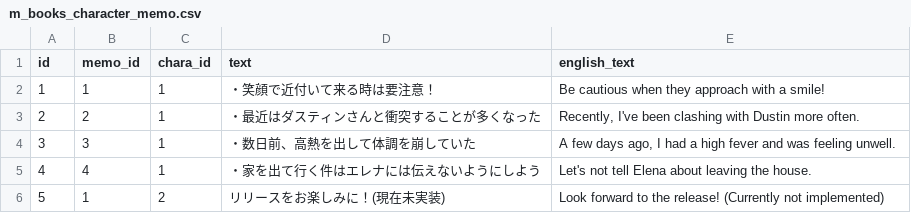
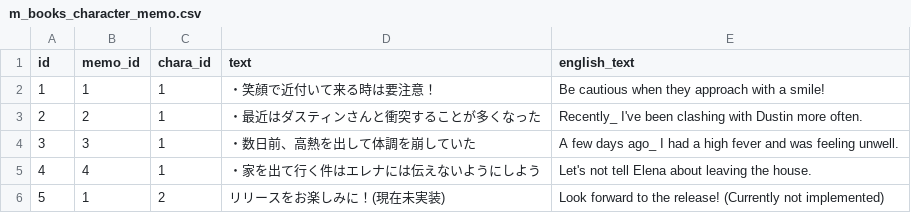
Before and after one commit to WindPow/AriHino, a CSV file: AriHino/Assets/Resources/Master/m_books_character_memo.csv, drawn as a sheet.

```diff
--- a/AriHino/Assets/Resources/Master/m_books_character_memo.csv
+++ b/AriHino/Assets/Resources/Master/m_books_character_memo.csv
@@ -2,4 +2,4 @@
 1,1,1,・笑顔で近付いて来る時は要注意！,Be cautious when they approach with a smile!
-2,2,1,・最近はダスティンさんと衝突することが多くなった,"Recently, I've been clashing with Dustin more often."
-3,3,1,・数日前、高熱を出して体調を崩していた,"A few days ago, I had a high fever and was feeling unwell."
+2,2,1,・最近はダスティンさんと衝突することが多くなった,Recently_ I've been clashing with Dustin more often.
+3,3,1,・数日前、高熱を出して体調を崩していた,A few days ago_ I had a high fever and was feeling unwell.
 4,4,1,・家を出て行く件はエレナには伝えないようにしよう,Let's not tell Elena about leaving the house.
```
Also changed, not shown: AriHino/Assets/Resources/Master/m_books_character_explanation.csv, AriHino/Assets/Resources/Master/m_books_world_explanation.csv, 13 other files.
